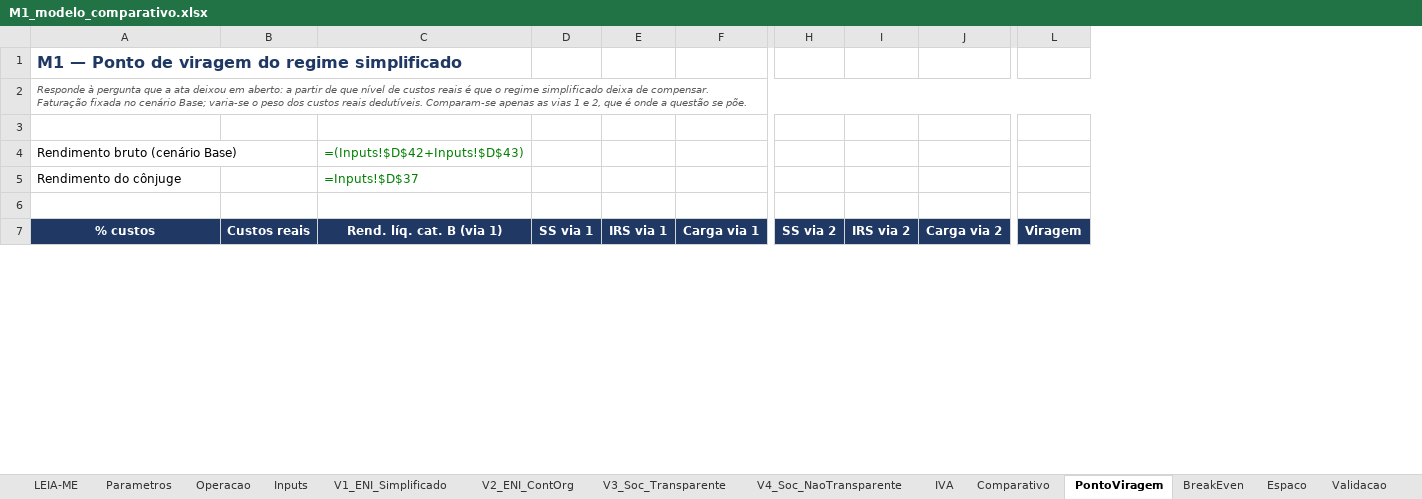
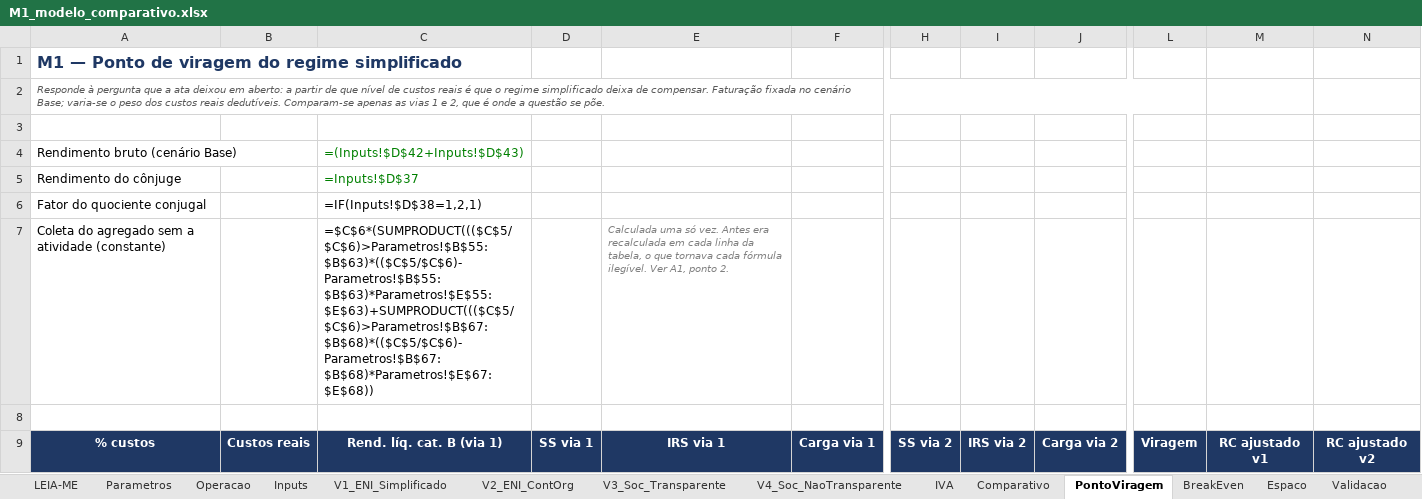
Before and after one commit to Bino160/Generate-, an Excel workbook: 01-modelo/M1_modelo_comparativo.xlsx, sheet PontoViragem, drawn as a sheet; only a part is shown, gaps mark what is left out; values as stored, in another font and other column widths than the file's, no borders; formulas without a stored value are shown as written; charts and pictures not drawn; removed rows and columns are numbered as before the commit, all else as after; rows hold the shown columns only; the diff covers the shown part only; the diff names each change by its address in the sheet, - before the commit and + after, or states it on an @@ line.

```diff
--- a/01-modelo/M1_modelo_comparativo.xlsx (sheet PontoViragem)
+++ b/01-modelo/M1_modelo_comparativo.xlsx (sheet PontoViragem)
-column E, row 7: IRS via 1
+column E, row 9: IRS via 1
-column I, row 7: IRS via 2
+column I, row 9: IRS via 2
+column M, row 9: RC ajustado v1
+column N, row 9: RC ajustado v2
+row 6: Fator do quociente conjugal |  | =IF(Inputs!$D$38=1,2,1)
+row 7: Coleta do agregado sem a atividade (constante) |  | =$C$6*(SUMPRODUCT((($C$5/$C$6)>Parametros!$B$55:$B$63)*(($C$5/$C$6)-Parametros!$B$55:$B$63)*Parametros!$E$55:$E$63)+SUMPRODUCT((($C$5/$C$6)>Parametros!$B$67:$B$68)*(($C$5/$C$6)-Parametros!$B$67:$B$68)*Parametros!$E$67:$E$68)) |  | Calculada uma só vez. Antes era recalculada em cada linha da tabela, o que tornava cada fórmula ilegível. Ver A1, ponto 2.
```
Also changed, not shown: 121 edited cells elsewhere in this sheet, sheet BreakEven, sheet Comparativo, sheet Validacao, sheet V2_ENI_ContOrg, sheet V3_Soc_Transparente, sheet V1_ENI_Simplificado, 6 more sheets, other sheet tabs, charts or pictures, 2 other files.
